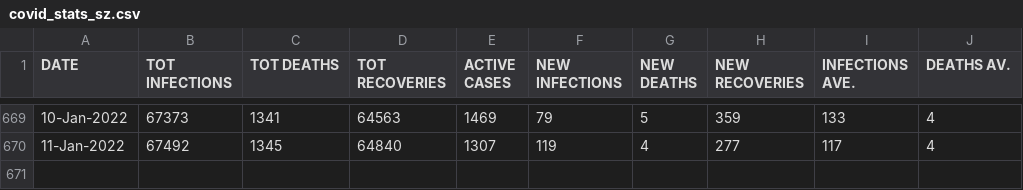
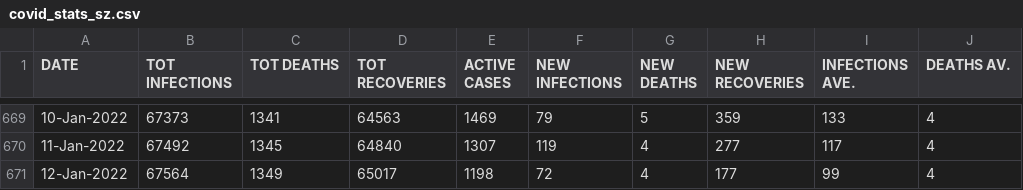
Before and after one commit to sicelo/eswatinicovidstats, a CSV file: covid_stats_sz.csv, drawn as a sheet; only a part is shown, gaps mark what is left out.

Commit message:
Add stats for 12-Jan-2022

```diff
--- a/covid_stats_sz.csv
+++ b/covid_stats_sz.csv
@@ -670 +670,2 @@ DATE,TOT INFECTIONS,TOT DEATHS,TOT RECOVERIES,ACTIVE CASES,NEW INFECTIONS,NEW DE
 11-Jan-2022,67492,1345,64840,1307,119,4,277,117,4
+12-Jan-2022,67564,1349,65017,1198,72,4,177,99,4
```
